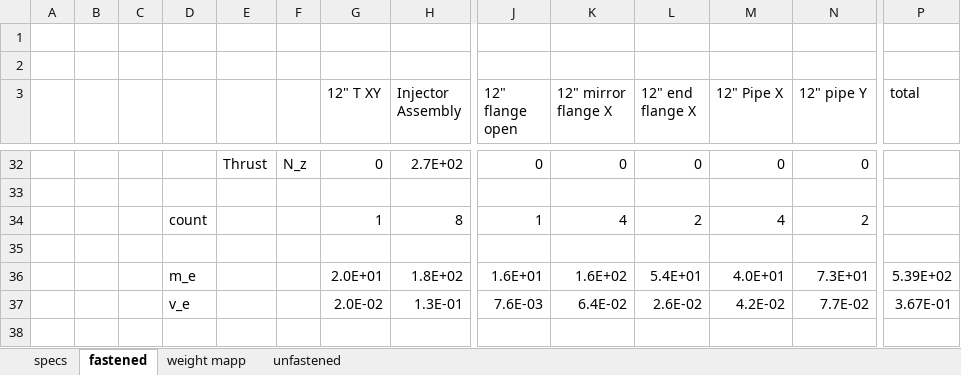
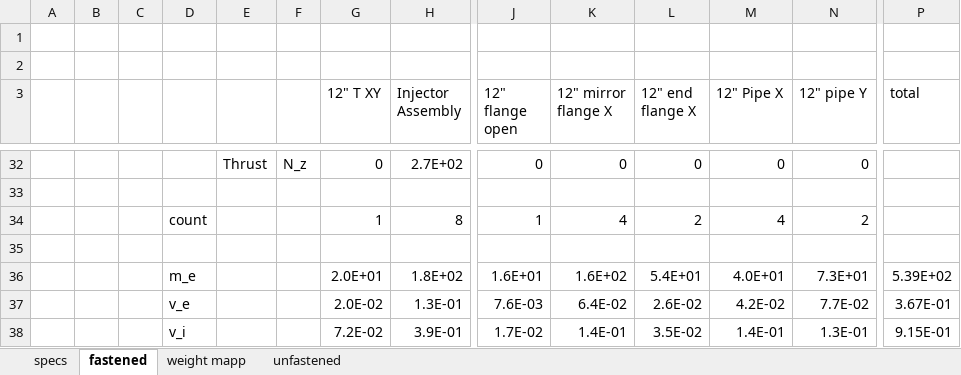
Before and after one commit to Brandon-N69/MECH-400-Team-4, an Excel workbook: Calculations/sections.xlsx, sheet fastened, drawn as a sheet; only a part is shown, gaps mark what is left out; values as stored, in another font and other column widths than the file's, no borders; rows hold the shown columns only; the diff names each change by its address in the sheet, - before the commit and + after, or states it on an @@ line.

```diff
--- a/Calculations/sections.xlsx (sheet fastened)
+++ b/Calculations/sections.xlsx (sheet fastened)
+row 38:  |  |  | v_i |  |  | 7.2E-02 | 3.9E-01 | 1.7E-02 | 1.4E-01 | 3.5E-02 | 1.4E-01 | 1.3E-01 | 9.15E-01
```
Also changed, not shown: sheet weight mapp, hidden cells, 3 other files.
